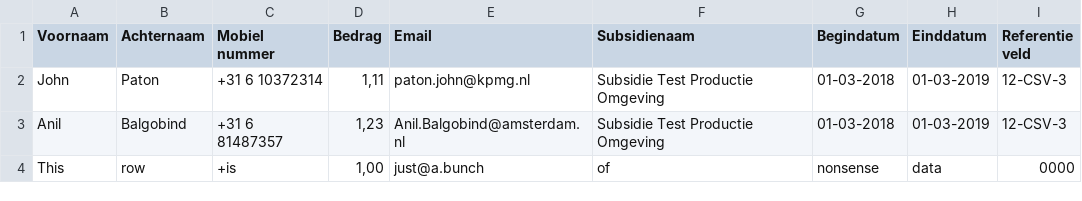
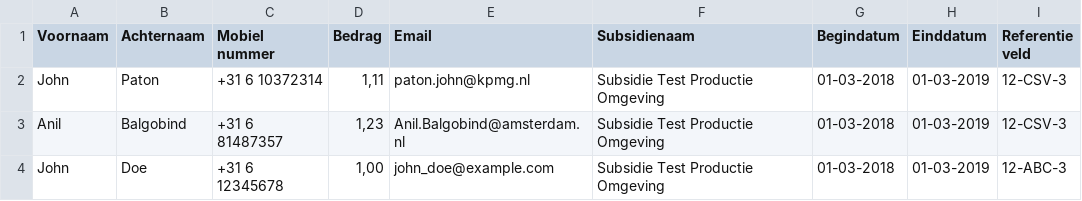
Before and after one commit to Amsterdam/subsidieservice, a CSV file: data/test_prod.csv, drawn as a sheet.

Commit message:
dummy user in test_prod

```diff
--- a/data/test_prod.csv
+++ b/data/test_prod.csv
@@ -3,2 +3,2 @@
 "Anil";"Balgobind";"+31 6 81487357";1,23;"Anil.Balgobind@amsterdam.nl";"Subsidie Test Productie Omgeving";"01-03-2018";"01-03-2019";"12-CSV-3"
-"This";"row";"+is";1,00;"just@a.bunch";"of";"nonsense";"data";"0000"
+"John";"Doe";"+31 6 12345678";1,00;"john_doe@example.com";"Subsidie Test Productie Omgeving";"01-03-2018";"01-03-2019";"12-ABC-3"
```
